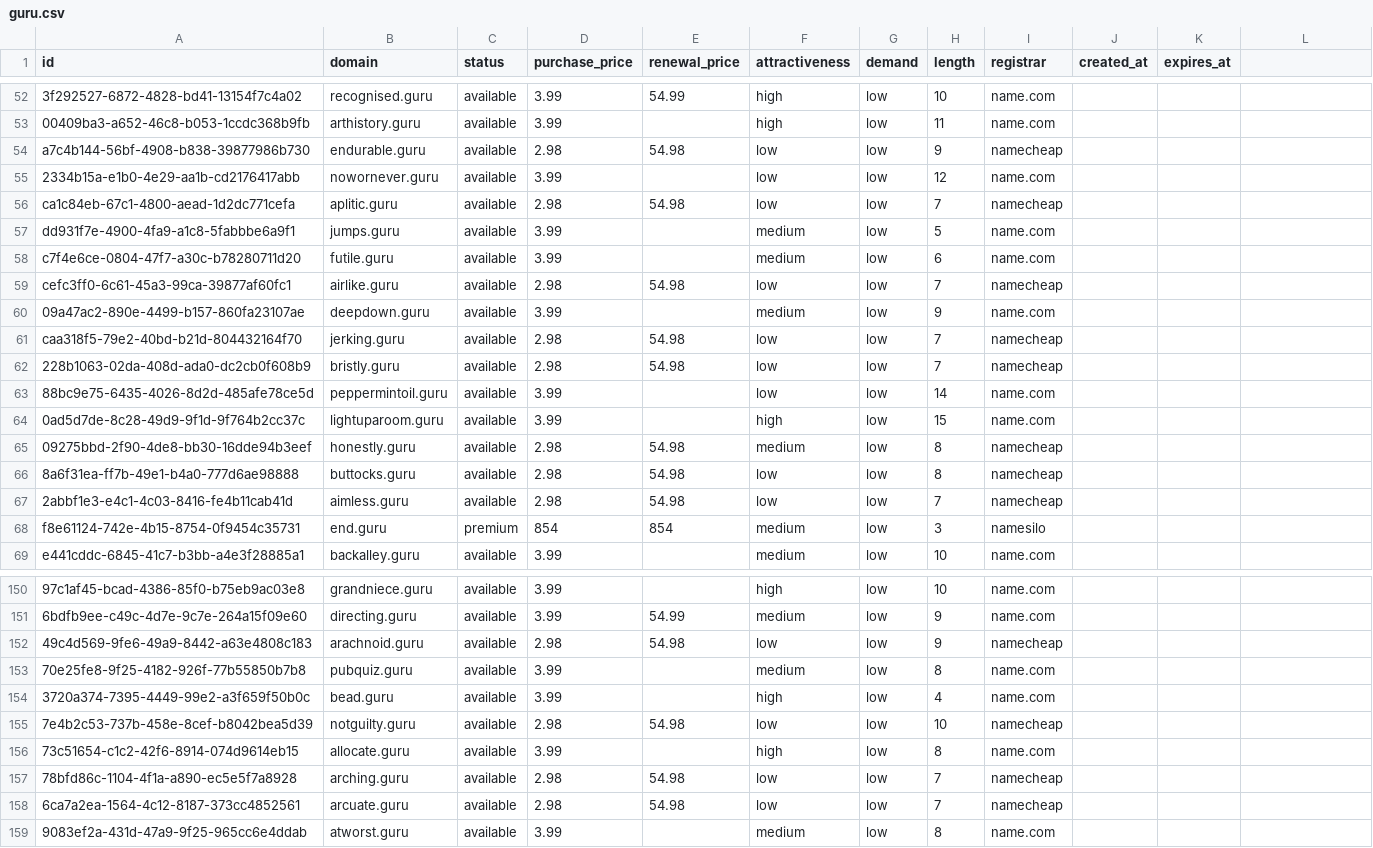
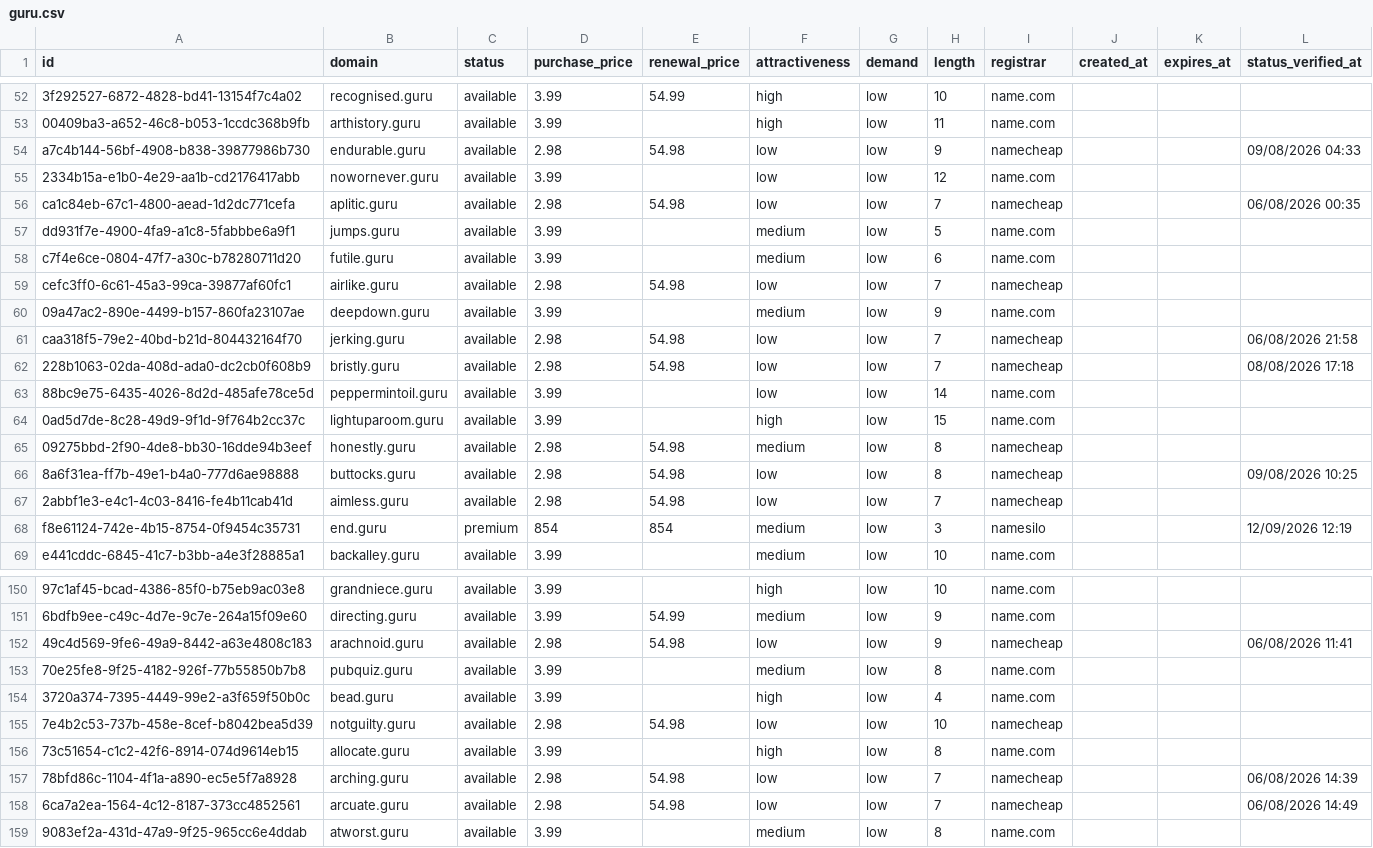
Before and after one commit to UniqueDomains/guru-oneword-domains, a CSV file: guru.csv, drawn as a sheet; only a part is shown, gaps mark what is left out; the diff covers the shown part only; the diff names each change by its address in the sheet, - before the commit and + after, or states it on an @@ line.

Commit message:
Domains update

```diff
--- a/guru.csv
+++ b/guru.csv
-L1: (empty)
+L1: status_verified_at
-L54 (status_verified_at): (empty)
+L54 (status_verified_at): 09/08/2026 04:33
-L56 (status_verified_at): (empty)
+L56 (status_verified_at): 06/08/2026 00:35
-L61 (status_verified_at): (empty)
+L61 (status_verified_at): 06/08/2026 21:58
-L62 (status_verified_at): (empty)
+L62 (status_verified_at): 08/08/2026 17:18
-L66 (status_verified_at): (empty)
+L66 (status_verified_at): 09/08/2026 10:25
-L68 (status_verified_at): (empty)
+L68 (status_verified_at): 12/09/2026 12:19
-L152 (status_verified_at): (empty)
+L152 (status_verified_at): 06/08/2026 11:41
-L157 (status_verified_at): (empty)
+L157 (status_verified_at): 06/08/2026 14:39
-L158 (status_verified_at): (empty)
+L158 (status_verified_at): 06/08/2026 14:49
```
Also changed, not shown: 116 edited cells elsewhere in this file, 6 other files.
